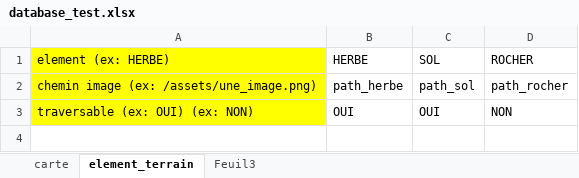
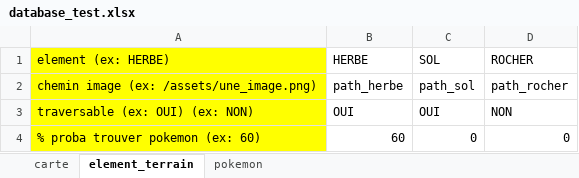
Before and after one commit to PierrickMonchoix/pacomon, an Excel workbook: assets/for_tests/database_test.xlsx, sheet element_terrain, drawn as a sheet; values as stored, in another font and other column widths than the file's, no borders; the diff names each change by its address in the sheet, - before the commit and + after, or states it on an @@ line.

```diff
--- a/assets/for_tests/database_test.xlsx (sheet element_terrain)
+++ b/assets/for_tests/database_test.xlsx (sheet element_terrain)
-sheet tab: Feuil3
+sheet tab: pokemon
+row 4: % proba trouver pokemon (ex: 60) | 60 | 0 | 0
```
Also changed, not shown: sheet pokemon, assets/for_alex/database_run.xlsx, 24 other files.
